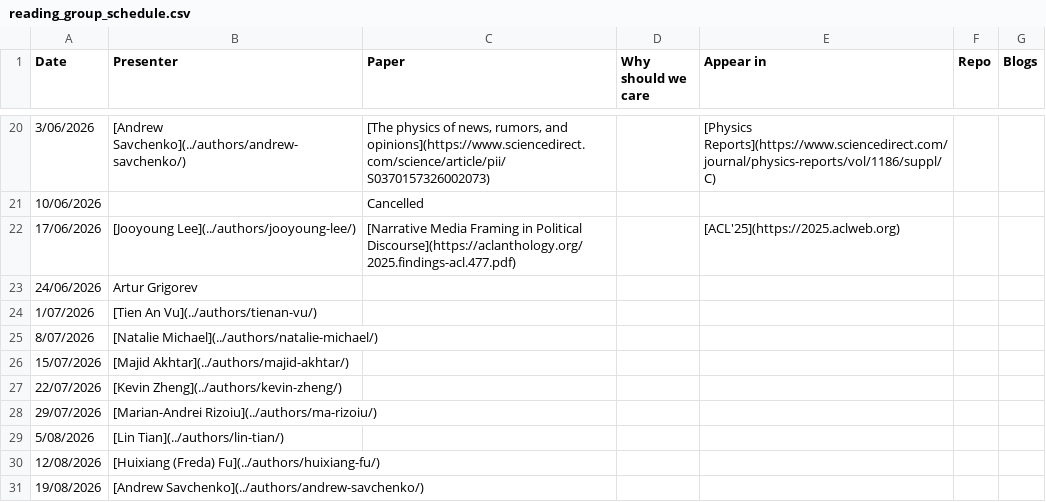
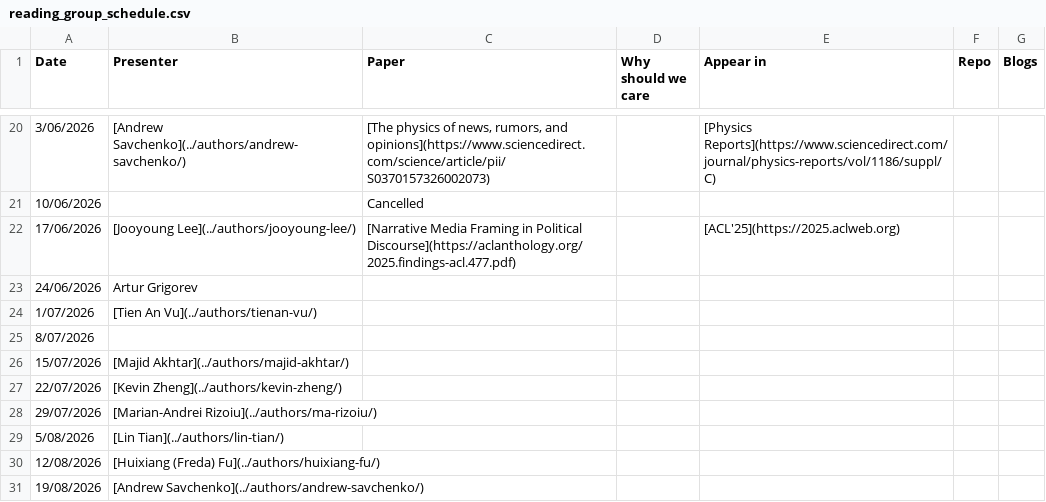
Before and after one commit to behavioral-ds/behavioral-ds.github.io, a CSV file: assets/reading/reading_group_schedule.csv, drawn as a sheet; only a part is shown, gaps mark what is left out.

Commit message:
Update reading group schedule for 2026-07-08

```diff
--- a/assets/reading/reading_group_schedule.csv
+++ b/assets/reading/reading_group_schedule.csv
@@ -24,3 +24,3 @@ Date,Presenter,Paper,Why should we care,Appear in,Repo,Blogs
 1/07/2026,[Tien An Vu](../authors/tienan-vu/),,,,,
-8/07/2026,[Natalie Michael](../authors/natalie-michael/),,,,,
+8/07/2026,,,,,,
 15/07/2026,[Majid Akhtar](../authors/majid-akhtar/),,,,,
```
